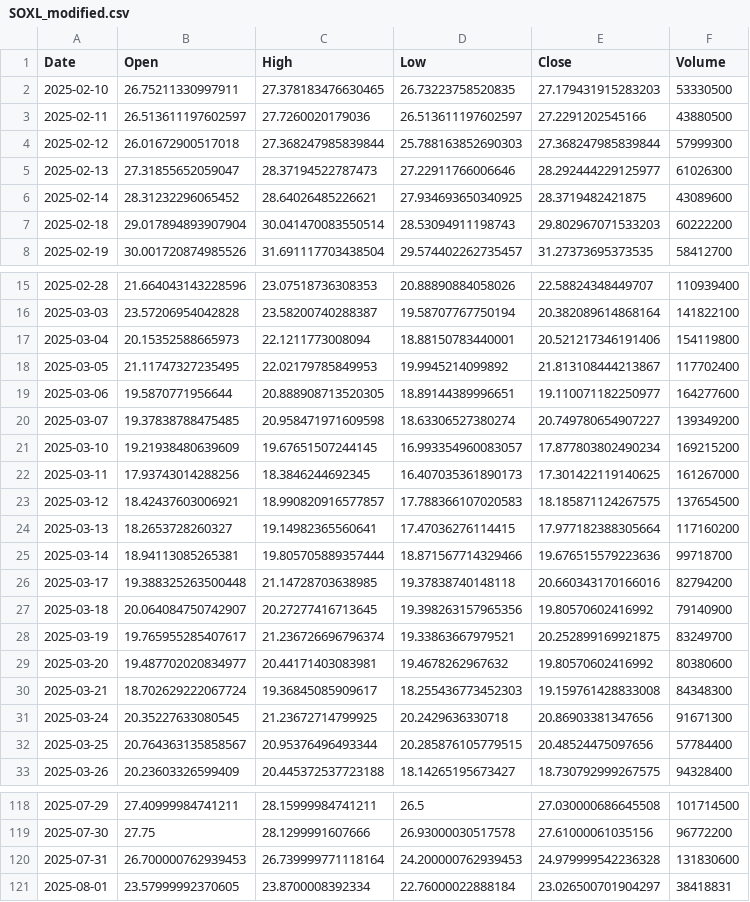
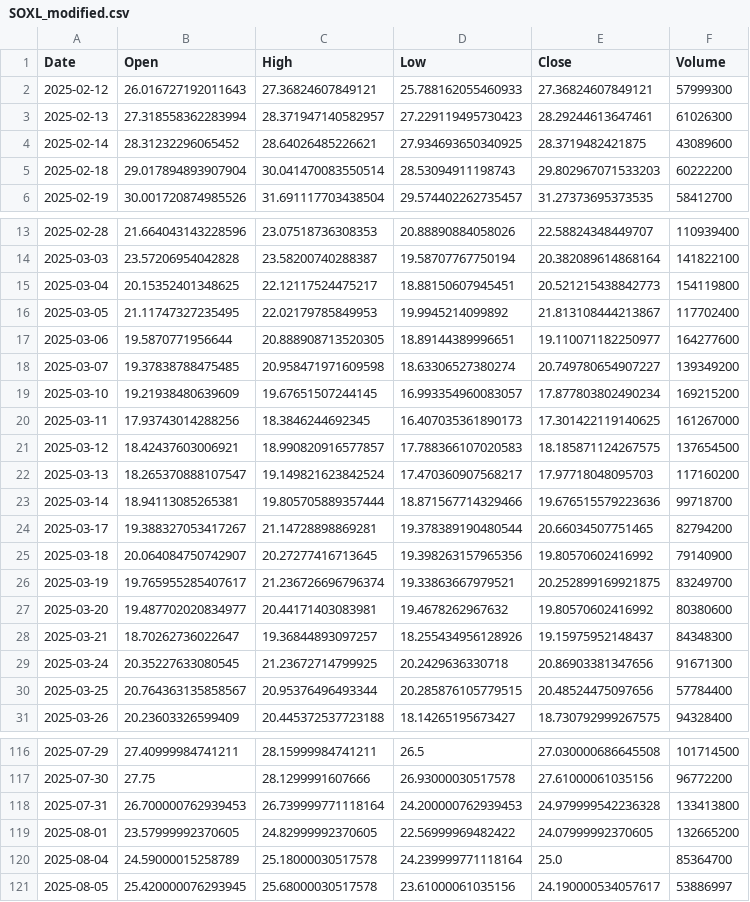
Before and after one commit to yuutaka69/kabuka_agaru, a CSV file: data/modified/SOXL_modified.csv, drawn as a sheet; only a part is shown, gaps mark what is left out.

Commit message:
Upload SOXL_modified.csv (via Colab Script)

```diff
--- a/data/modified/SOXL_modified.csv
+++ b/data/modified/SOXL_modified.csv
@@ -1,6 +1,4 @@
 Date,Open,High,Low,Close,Volume
-2025-02-10,26.75211330997911,27.378183476630465,26.73223758520835,27.179431915283203,53330500
-2025-02-11,26.513611197602597,27.7260020179036,26.513611197602597,27.2291202545166,43880500
-2025-02-12,26.01672900517018,27.368247985839844,25.788163852690303,27.368247985839844,57999300
-2025-02-13,27.31855652059047,28.37194522787473,27.22911766006646,28.292444229125977,61026300
+2025-02-12,26.016727192011643,27.36824607849121,25.788162055460933,27.36824607849121,57999300
+2025-02-13,27.318558362283994,28.371947140582957,27.229119495730423,28.29244613647461,61026300
 2025-02-14,28.31232296065452,28.64026485226621,27.934693650340925,28.3719482421875,43089600
@@ -16,3 +14,3 @@ Date,Open,High,Low,Close,Volume
 2025-03-03,23.57206954042828,23.58200740288387,19.58707767750194,20.382089614868164,141822100
-2025-03-04,20.15352588665973,22.1211773008094,18.88150783440001,20.521217346191406,154119800
+2025-03-04,20.15352401348625,22.12117524475217,18.88150607945451,20.521215438842773,154119800
 2025-03-05,21.11747327235495,22.02179785849953,19.9945214099892,21.813108444213867,117702400
@@ -23,5 +21,5 @@ Date,Open,High,Low,Close,Volume
 2025-03-12,18.42437603006921,18.990820916577857,17.788366107020583,18.185871124267575,137654500
-2025-03-13,18.2653728260327,19.14982365560641,17.47036276114415,17.977182388305664,117160200
+2025-03-13,18.265370888107547,19.149821623842524,17.470360907568217,17.97718048095703,117160200
 2025-03-14,18.94113085265381,19.805705889357444,18.871567714329466,19.676515579223636,99718700
-2025-03-17,19.388325263500448,21.14728703638985,19.37838740148118,20.660343170166016,82794200
+2025-03-17,19.388327053417267,21.14728898869281,19.378389190480544,20.66034507751465,82794200
 2025-03-18,20.064084750742907,20.27277416713645,19.398263157965356,19.80570602416992,79140900
@@ -29,3 +27,3 @@ Date,Open,High,Low,Close,Volume
 2025-03-20,19.487702020834977,20.44171403083981,19.4678262967632,19.80570602416992,80380600
-2025-03-21,18.702629222067724,19.36845085909617,18.255436773452303,19.159761428833008,84348300
+2025-03-21,18.70262736022647,19.36844893097257,18.255434956128926,19.15975952148437,84348300
 2025-03-24,20.35227633080545,21.23672714799925,20.2429636330718,20.86903381347656,91671300
@@ -119,3 +117,5 @@ Date,Open,High,Low,Close,Volume
 2025-07-30,27.75,28.1299991607666,26.93000030517578,27.61000061035156,96772200
-2025-07-31,26.700000762939453,26.739999771118164,24.200000762939453,24.979999542236328,131830600
-2025-08-01,23.57999992370605,23.8700008392334,22.76000022888184,23.026500701904297,38418831
+2025-07-31,26.700000762939453,26.739999771118164,24.200000762939453,24.979999542236328,133413800
+2025-08-01,23.57999992370605,24.82999992370605,22.56999969482422,24.07999992370605,132665200
+2025-08-04,24.59000015258789,25.18000030517578,24.239999771118164,25.0,85364700
+2025-08-05,25.420000076293945,25.68000030517578,23.61000061035156,24.190000534057617,53886997
```
